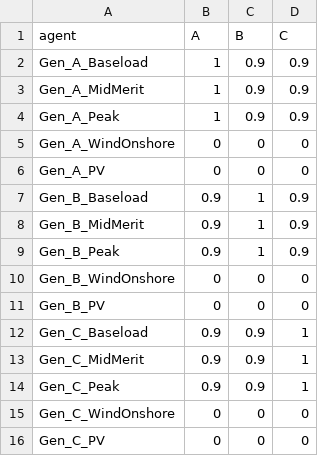
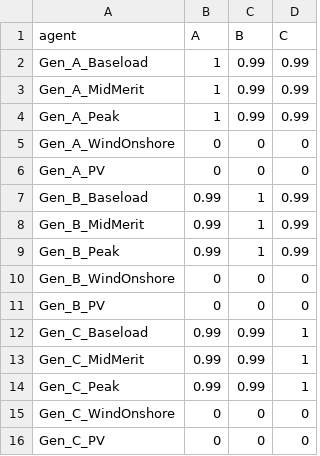
Before and after one commit to kamaladekola/cross_border-CM, a CSV file: Input/derating_factor.csv, drawn as a sheet.

```diff
--- a/Input/derating_factor.csv
+++ b/Input/derating_factor.csv
@@ -1,15 +1,15 @@
 agent;A;B;C
-Gen_A_Baseload;1;0.9;0.9
-Gen_A_MidMerit;1;0.9;0.9
-Gen_A_Peak;1;0.9;0.9
+Gen_A_Baseload;1;0.99;0.99
+Gen_A_MidMerit;1;0.99;0.99
+Gen_A_Peak;1;0.99;0.99
 Gen_A_WindOnshore;0;0;0
 Gen_A_PV;0;0;0
-Gen_B_Baseload;0.9;1;0.9
-Gen_B_MidMerit;0.9;1;0.9
-Gen_B_Peak;0.9;1;0.9
+Gen_B_Baseload;0.99;1;0.99
+Gen_B_MidMerit;0.99;1;0.99
+Gen_B_Peak;0.99;1;0.99
 Gen_B_WindOnshore;0;0;0
 Gen_B_PV;0;0;0
-Gen_C_Baseload;0.9;0.9;1
-Gen_C_MidMerit;0.9;0.9;1
-Gen_C_Peak;0.9;0.9;1
+Gen_C_Baseload;0.99;0.99;1
+Gen_C_MidMerit;0.99;0.99;1
+Gen_C_Peak;0.99;0.99;1
 Gen_C_WindOnshore;0;0;0
```
Also changed, not shown: 11 other files.
